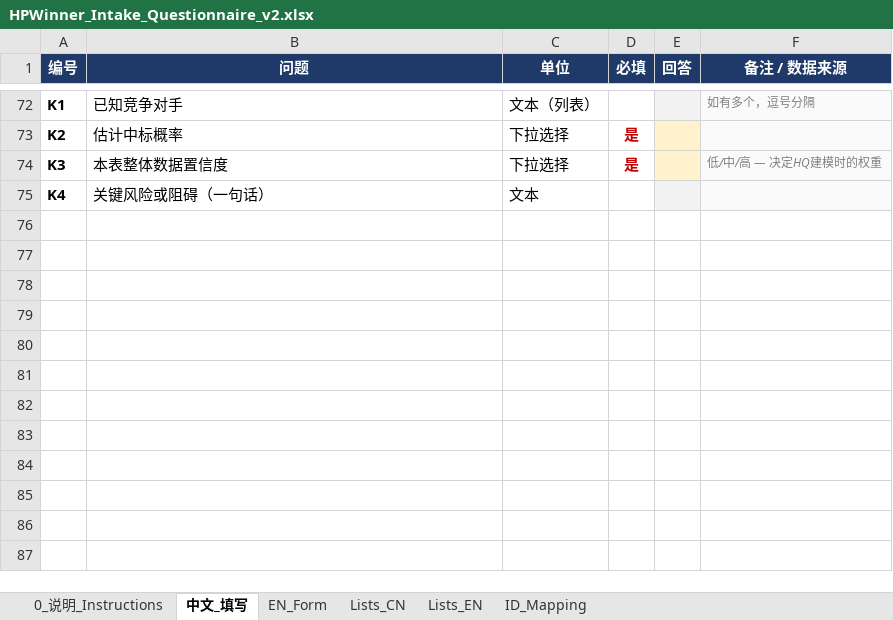
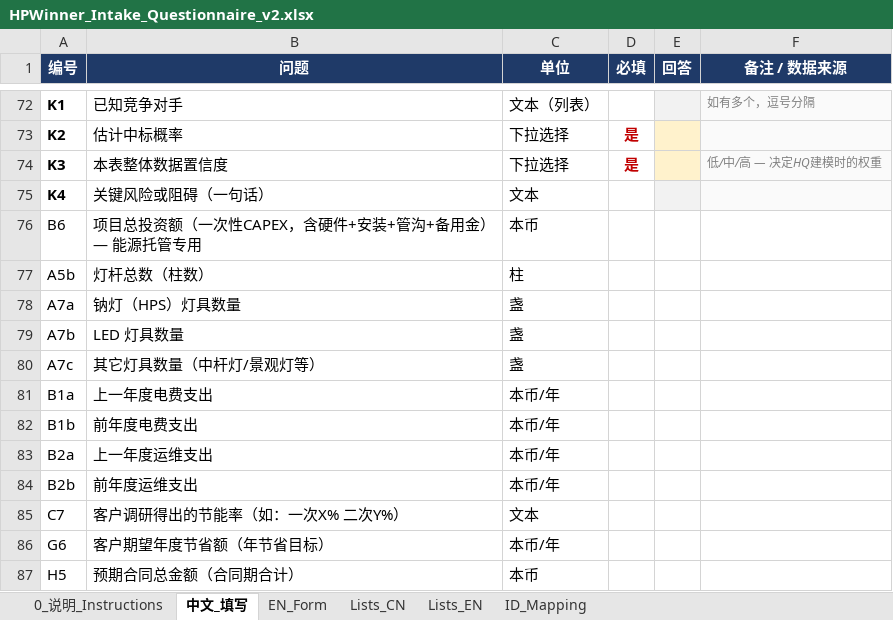
Before and after one commit to chalakorn49265/HPWinner-, an Excel workbook: HPWinner_Intake_Questionnaire_v2.xlsx, sheet 中文_填写, drawn as a sheet; only a part is shown, gaps mark what is left out; values as stored, in another font and other column widths than the file's, no borders; the diff names each change by its address in the sheet, - before the commit and + after, or states it on an @@ line.

```diff
--- a/HPWinner_Intake_Questionnaire_v2.xlsx (sheet 中文_填写)
+++ b/HPWinner_Intake_Questionnaire_v2.xlsx (sheet 中文_填写)
+row 76: B6 | 项目总投资额（一次性CAPEX，含硬件+安装+管沟+备用金）— 能源托管专用 | 本币
+row 77: A5b | 灯杆总数（柱数） | 柱
+row 78: A7a | 钠灯（HPS）灯具数量 | 盏
+row 79: A7b | LED 灯具数量 | 盏
+row 80: A7c | 其它灯具数量（中杆灯/景观灯等） | 盏
+row 81: B1a | 上一年度电费支出 | 本币/年
+row 82: B1b | 前年度电费支出 | 本币/年
+row 83: B2a | 上一年度运维支出 | 本币/年
+row 84: B2b | 前年度运维支出 | 本币/年
+row 85: C7 | 客户调研得出的节能率（如：一次X% 二次Y%） | 文本
+row 86: G6 | 客户期望年度节省额（年节省目标） | 本币/年
+row 87: H5 | 预期合同总金额（合同期合计） | 本币
```
Also changed, not shown: sheet ID_Mapping, sheet EN_Form, data/chengdu_jinniu_2026_filled.xlsx, 9 other files.
